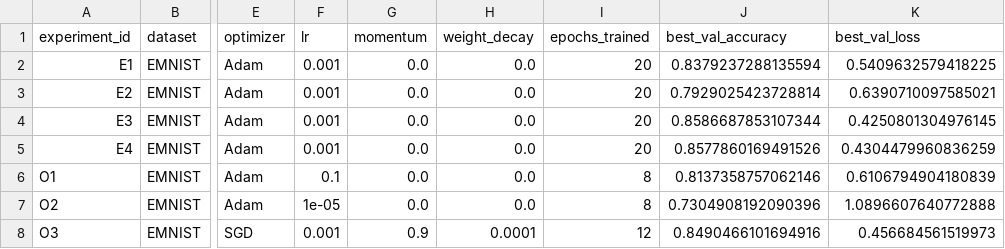
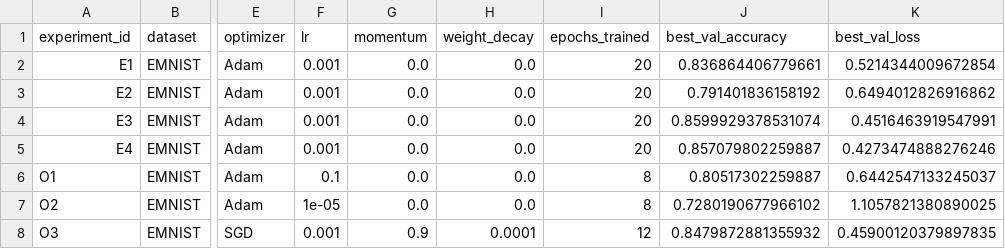
Before and after one commit to Pelmshk/aie-ivanova-2, a CSV file: homeworks/HW08-09/artifacts/runs.csv, drawn as a sheet; only a part is shown, gaps mark what is left out; the diff names each change by its address in the sheet, - before the commit and + after, or states it on an @@ line.

```diff
--- a/homeworks/HW08-09/artifacts/runs.csv
+++ b/homeworks/HW08-09/artifacts/runs.csv
-J2 (best_val_accuracy): 0.8379237288135594
+J2 (best_val_accuracy): 0.836864406779661
-K2 (best_val_loss): 0.5409632579418225
+K2 (best_val_loss): 0.5214344009672854
-J3 (best_val_accuracy): 0.7929025423728814
+J3 (best_val_accuracy): 0.791401836158192
-K3 (best_val_loss): 0.6390710097585021
+K3 (best_val_loss): 0.6494012826916862
-J4 (best_val_accuracy): 0.8586687853107344
+J4 (best_val_accuracy): 0.8599929378531074
-K4 (best_val_loss): 0.4250801304976145
+K4 (best_val_loss): 0.4516463919547991
-J5 (best_val_accuracy): 0.8577860169491526
+J5 (best_val_accuracy): 0.857079802259887
-K5 (best_val_loss): 0.4304479960836259
+K5 (best_val_loss): 0.4273474888276246
-J6 (best_val_accuracy): 0.8137358757062146
+J6 (best_val_accuracy): 0.80517302259887
-K6 (best_val_loss): 0.6106794904180839
+K6 (best_val_loss): 0.6442547133245037
-J7 (best_val_accuracy): 0.7304908192090396
+J7 (best_val_accuracy): 0.7280190677966102
-K7 (best_val_loss): 1.0896607640772888
+K7 (best_val_loss): 1.1057821380890025
-J8 (best_val_accuracy): 0.8490466101694916
+J8 (best_val_accuracy): 0.8479872881355932
-K8 (best_val_loss): 0.456684561519973
+K8 (best_val_loss): 0.45900120379897835
```
Also changed, not shown: 6 other files.
